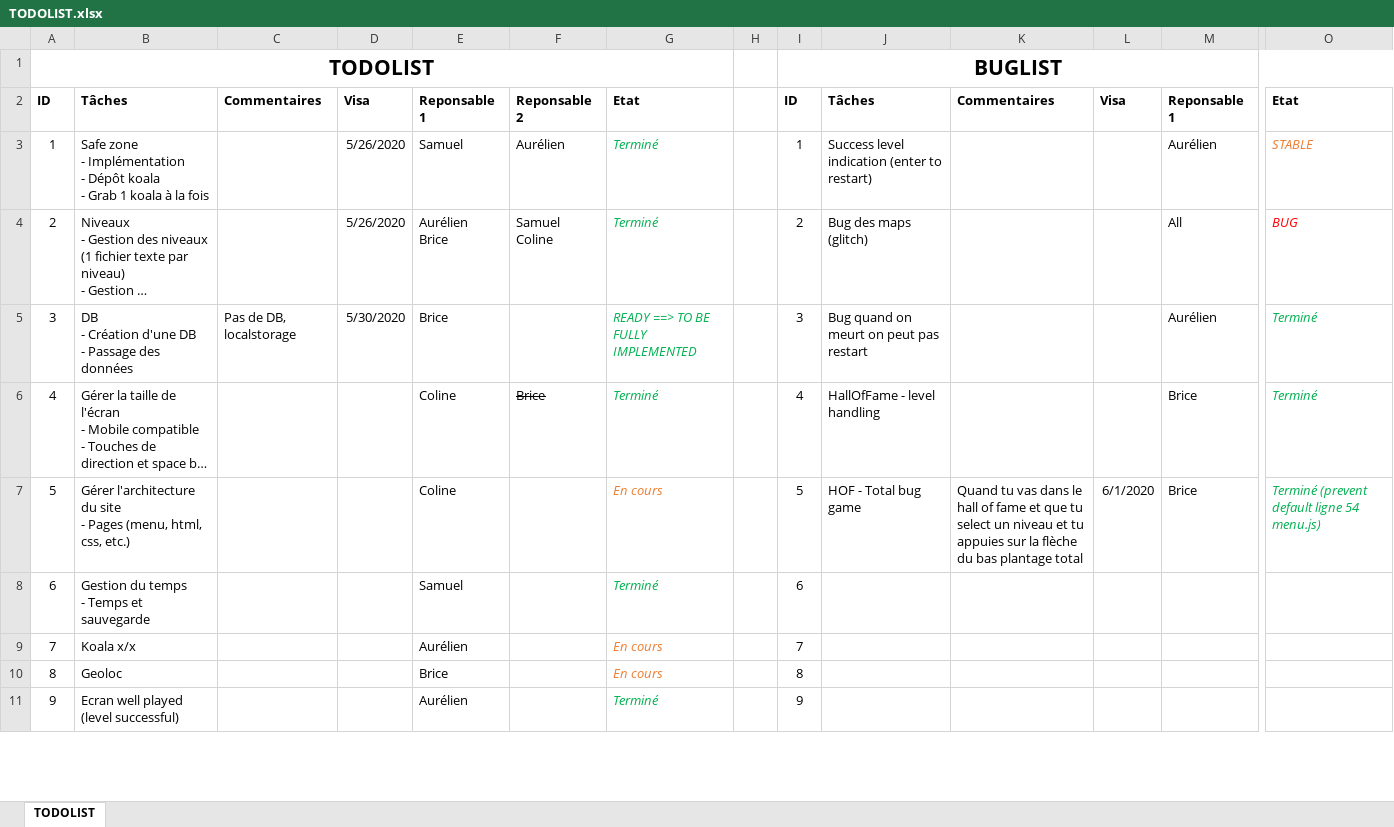
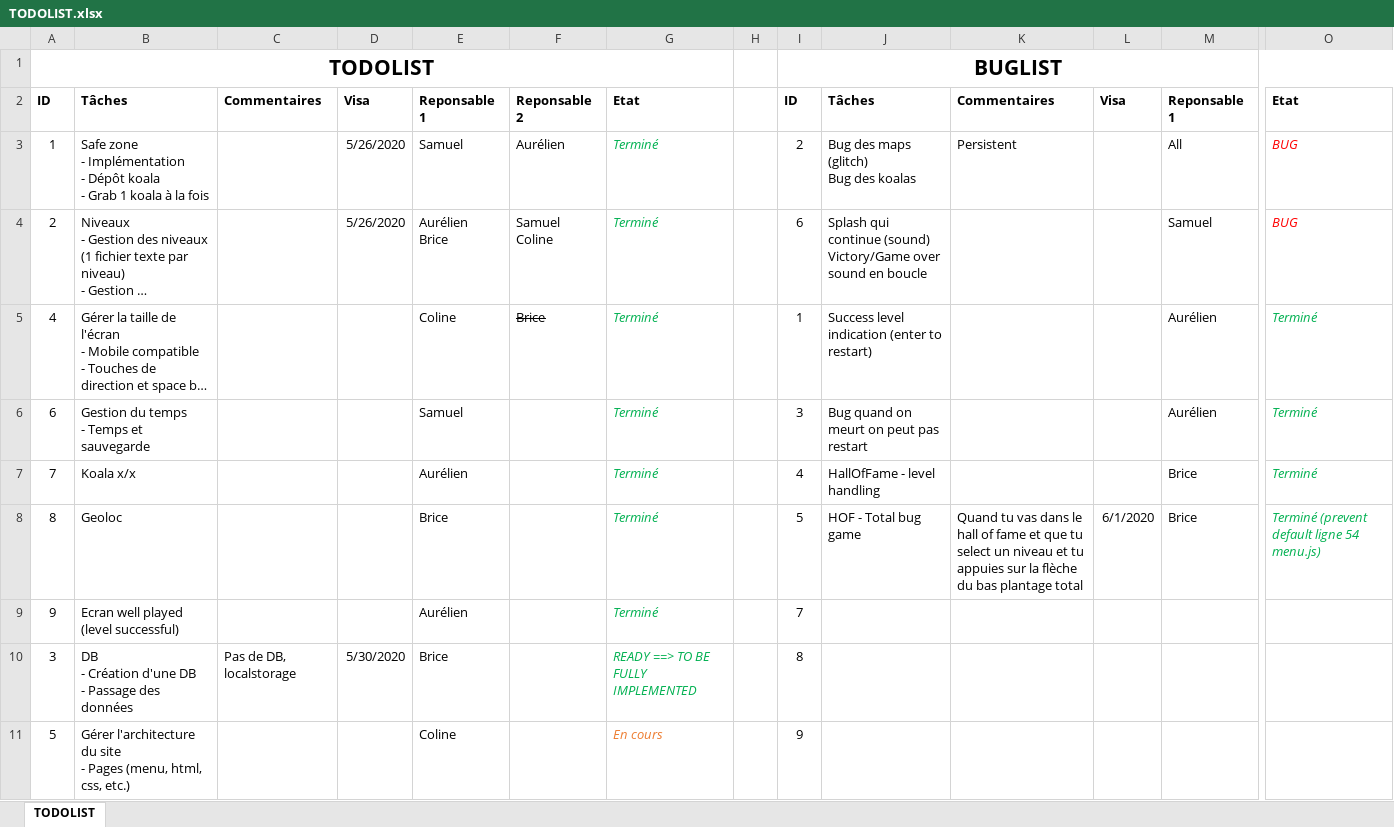
Before and after one commit to aurelienmay/BFMM_SaveTheKoalas, an Excel workbook: Z_Organisation/TODOLIST.xlsx, sheet TODOLIST, drawn as a sheet; only a part is shown, gaps mark what is left out; long unchanged cells end in …; values as stored, in another font and other column widths than the file's, no borders; table styles not drawn; removed rows and columns are numbered as before the commit, all else as after; rows hold the shown columns only; ↵ is a line break in a cell; the diff covers the shown part only; the diff names each change by its address in the sheet, - before the commit and + after, or states it on an @@ line.

Commit message:
Remove some images and update todolist

```diff
--- a/Z_Organisation/TODOLIST.xlsx (sheet TODOLIST)
+++ b/Z_Organisation/TODOLIST.xlsx (sheet TODOLIST)
-I3: 1
+I3: 2
-J3: Success level indication (enter to restart)
+J3: Bug des maps (glitch) ↵ Bug des koalas
-K3: (empty)
+K3: Persistent
-M3: Aurélien
+M3: All
-O3: STABLE
+O3: BUG
-O3 text colour: #ED7D31
+O3 text colour: #FF0000
-I4: 2
+I4: 6
-J4: Bug des maps (glitch)
+J4: Splash qui continue (sound) ↵ Victory/Game over sound en boucle
-M4: All
+M4: Samuel
-row 5: 3 | DB ↵ - Création d'une DB ↵ - Passage des données | Pas de DB, localstorage | 5/30/2020 | Brice |  | READY ==> TO BE FULLY IMPLEMENTED |  | 3 | Bug quand on meurt on peut pas restart |  |  | Aurélien | Terminé
-I5: 4
+I5: 1
-J5: HallOfFame - level handling
+J5: Success level indication (enter to restart)
-M5: Brice
+M5: Aurélien
-row 7: 5 | Gérer l'architecture du site ↵ - Pages (menu, html, css, etc.) |  |  | Coline |  | En cours |  | 5 | HOF - Total bug game | Quand tu vas dans le hall of fame et que tu select un niveau et tu appuies sur la flèche du bas plantage total | 6/1/2020 | Brice | Terminé (prevent default ligne 54 menu.js)
-I6: 6
+I6: 3
-J6: (empty)
+J6: Bug quand on meurt on peut pas restart
-M6: (empty)
+M6: Aurélien
-O6:O7: (empty)
+O6:O7: Terminé
-G7:G8: En cours
+G7:G8: Terminé
-G7:G8 text colour: #ED7D31
+G7:G8 text colour: #00B050
-I7: 7
+I7: 4
-J7: (empty)
+J7: HallOfFame - level handling
-M7:M8: (empty)
+M7:M8: Brice
-I8: 8
+I8: 5
-J8: (empty)
+J8: HOF - Total bug game
-K8: (empty)
+K8: Quand tu vas dans le hall of fame et que tu select un niveau et tu appuies sur la flèche du bas plantage total
-L8: (empty)
+L8: 6/1/2020
-O8: (empty)
+O8: Terminé (prevent default ligne 54 menu.js)
-I9: 9
+I9: 7
+row 10: 3 | DB ↵ - Création d'une DB ↵ - Passage des données | Pas de DB, localstorage | 5/30/2020 | Brice |  | READY ==> TO BE FULLY IMPLEMENTED |  | 8
+row 11: 5 | Gérer l'architecture du site ↵ - Pages (menu, html, css, etc.) |  |  | Coline |  | En cours |  | 9
```
Also changed, not shown: 1 added row, 6 edited cells and cell formats elsewhere in this sheet, 7 other files.
